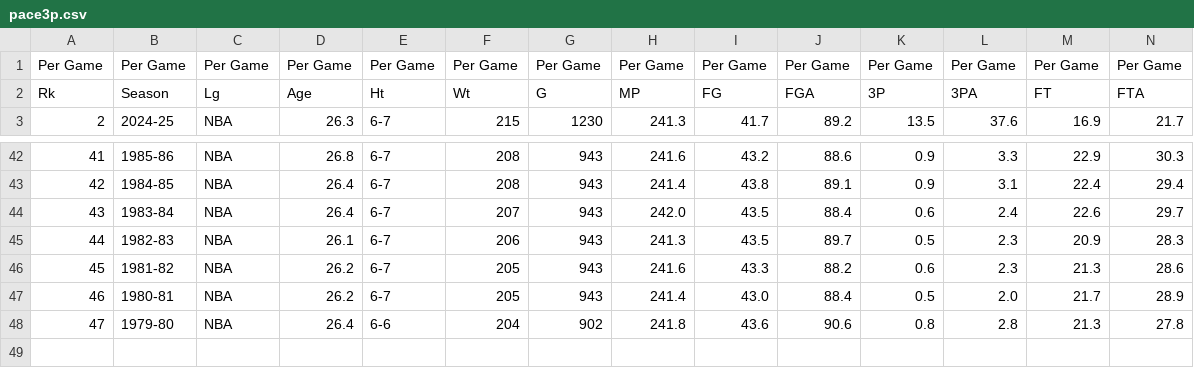
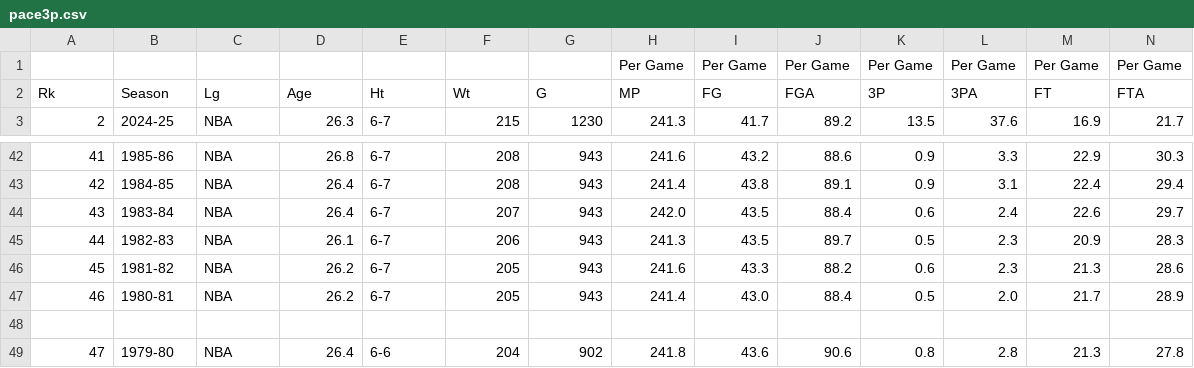
Before and after one commit to IMK03/nba_narrative_visualization, a CSV file: data/pace3p.csv, drawn as a sheet; only a part is shown, gaps mark what is left out; removed rows and columns are numbered as before the commit, all else as after; rows hold the shown columns only; the diff names each change by its address in the sheet, - before the commit and + after, or states it on an @@ line.

Commit message:
Update pace3p.csv

```diff
--- a/data/pace3p.csv
+++ b/data/pace3p.csv
-row 1: Per Game | Per Game | Per Game | Per Game | Per Game | Per Game | Per Game | Per Game | Per Game | Per Game | Per Game | Per Game | Per Game | Per Game
+row 1:  |  |  |  |  |  |  | Per Game | Per Game | Per Game | Per Game | Per Game | Per Game | Per Game
+row 48: (empty)
```
